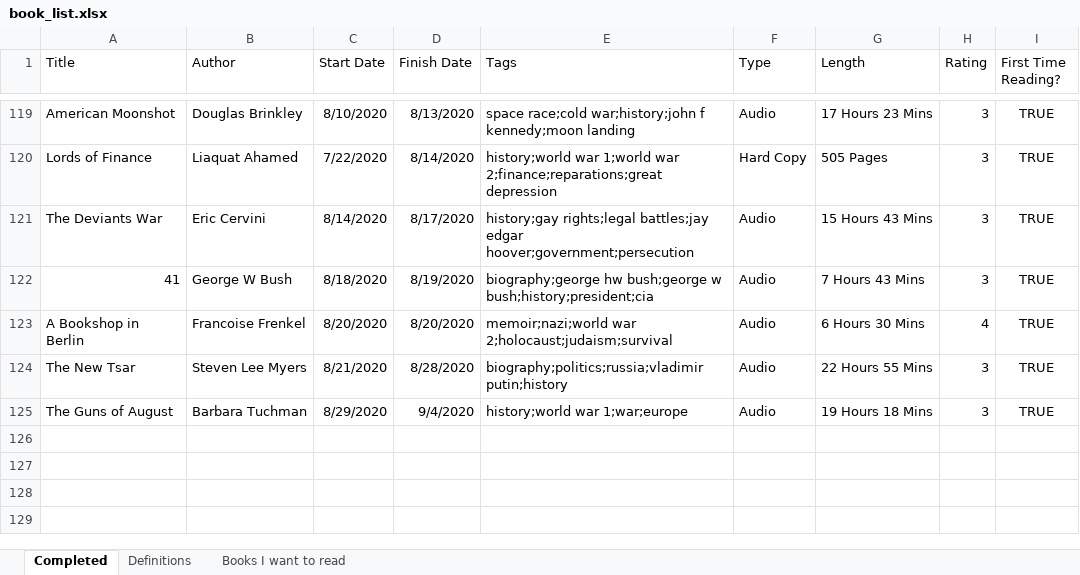
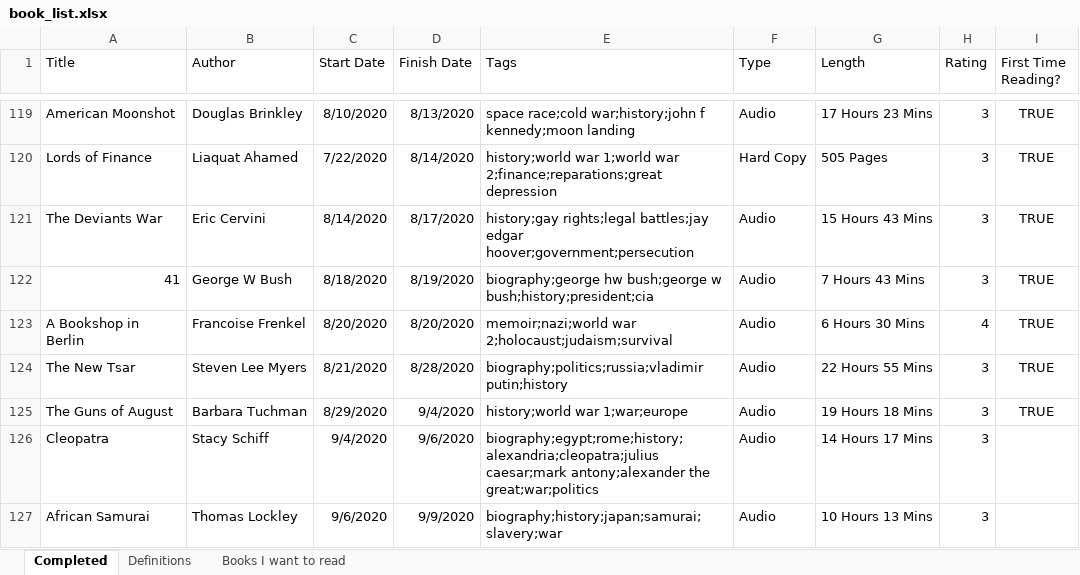
Before and after one commit to zachfloro/reading_list, an Excel workbook: book_list.xlsx, sheet Completed, drawn as a sheet; only a part is shown, gaps mark what is left out; values as stored, in another font and other column widths than the file's, no borders; the diff names each change by its address in the sheet, - before the commit and + after, or states it on an @@ line.

Commit message:
added cleopatra and the african samurai

```diff
--- a/book_list.xlsx (sheet Completed)
+++ b/book_list.xlsx (sheet Completed)
+row 126: Cleopatra | Stacy Schiff | 9/4/2020 | 9/6/2020 | biography;egypt;rome;history;alexandria;cleopatra;julius caesar;mark antony;alexander the great;war;politics | Audio | 14 Hours 17 Mins | 3
+row 127: African Samurai | Thomas Lockley | 9/6/2020 | 9/9/2020 | biography;history;japan;samurai;slavery;war | Audio | 10 Hours 13 Mins | 3
```
